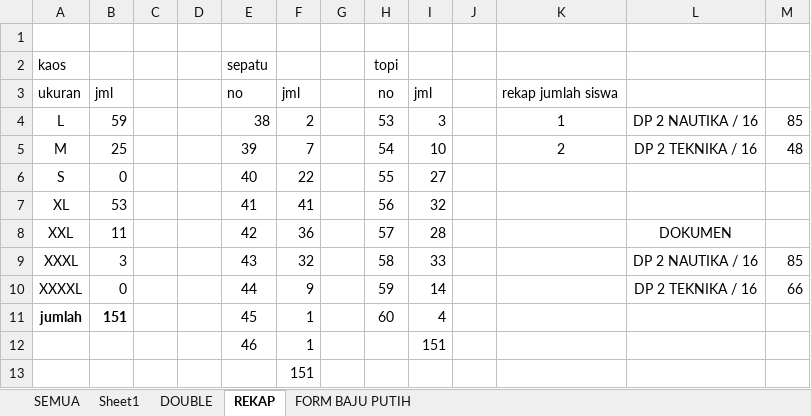
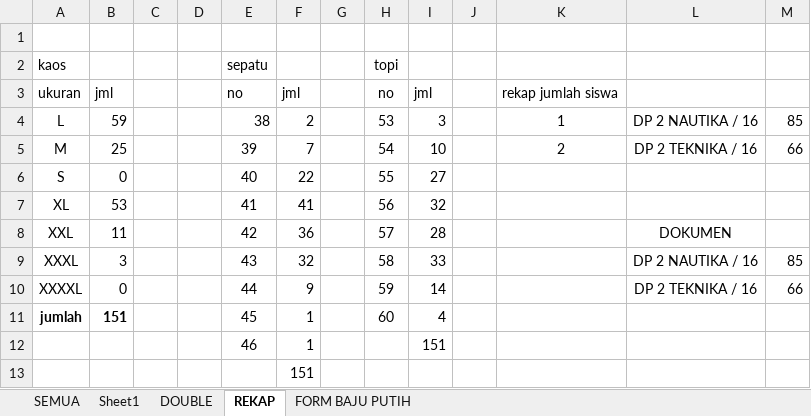
Before and after one commit to dedyhariadi/progress, an Excel workbook: 10. DP 2N16(ABU ABU T16(UNGU)/UKURAN.xlsm, sheet REKAP, drawn as a sheet; values as stored, in another font and other column widths than the file's, no borders; the diff names each change by its address in the sheet, - before the commit and + after, or states it on an @@ line.

```diff
--- a/10. DP 2N16(ABU ABU T16(UNGU)/UKURAN.xlsm (sheet REKAP)
+++ b/10. DP 2N16(ABU ABU T16(UNGU)/UKURAN.xlsm (sheet REKAP)
-M5: 48
+M5: 66
```
Also changed, not shown: sheet SEMUA, FAKTUR PAJAK (ALL).xlsx, RENCANA BON VOYAGE.xlsx.
